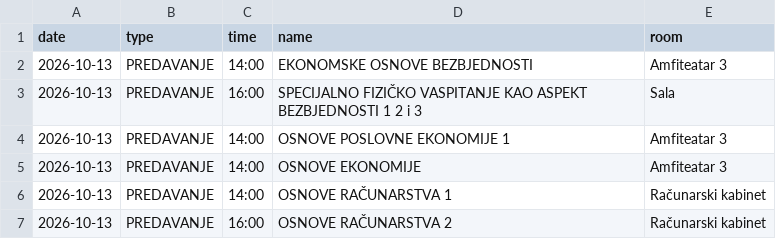
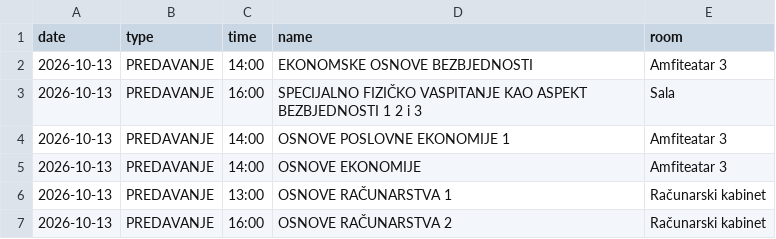
Before and after one commit to vptsdoweb-hub/raspored, a CSV file: schedule.csv, drawn as a sheet.

Commit message:
Update schedule.csv

```diff
--- a/schedule.csv
+++ b/schedule.csv
@@ -5,3 +5,3 @@ date,type,time,name,room
 2026-10-13,PREDAVANJE,14:00,OSNOVE EKONOMIJE,Amfiteatar 3
-2026-10-13,PREDAVANJE,14:00,OSNOVE RAČUNARSTVA 1,Računarski kabinet
+2026-10-13,PREDAVANJE,13:00,OSNOVE RAČUNARSTVA 1,Računarski kabinet
 2026-10-13,PREDAVANJE,16:00,OSNOVE RAČUNARSTVA 2,Računarski kabinet
```
